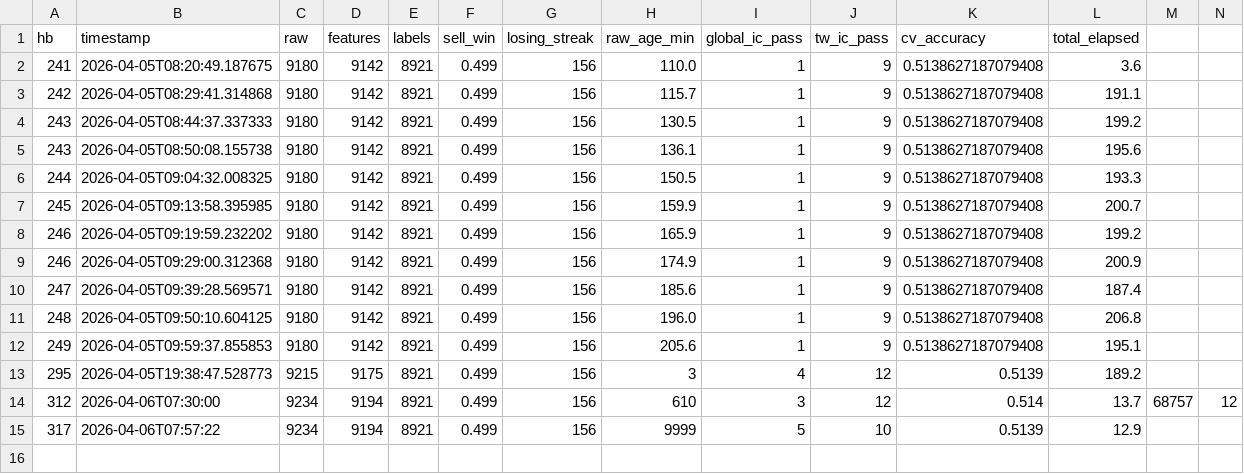
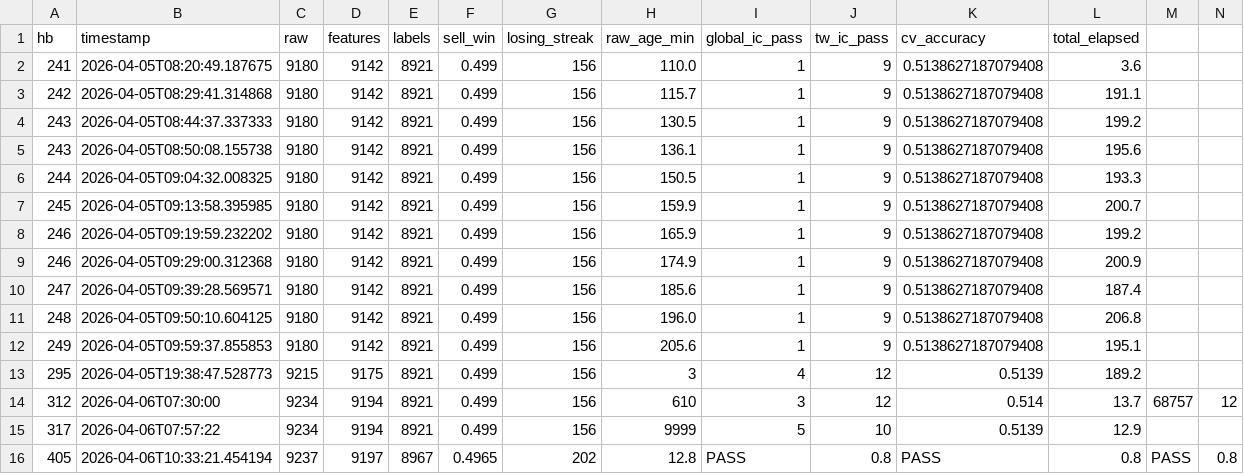
Before and after one commit to siriChiu/Poly-Trader, a CSV file: data/hb_metrics.csv, drawn as a sheet; only a part is shown; rows hold the shown columns only; the diff names each change by its address in the sheet, - before the commit and + after, or states it on an @@ line.

```diff
--- a/data/hb_metrics.csv
+++ b/data/hb_metrics.csv
+row 16: 405 | 2026-04-06T10:33:21.454194 | 9237 | 9197 | 8967 | 0.4965 | 202 | 12.8 | PASS | 0.8 | PASS | 0.8 | PASS | 0.8
```
Also changed, not shown: 3 other files.
